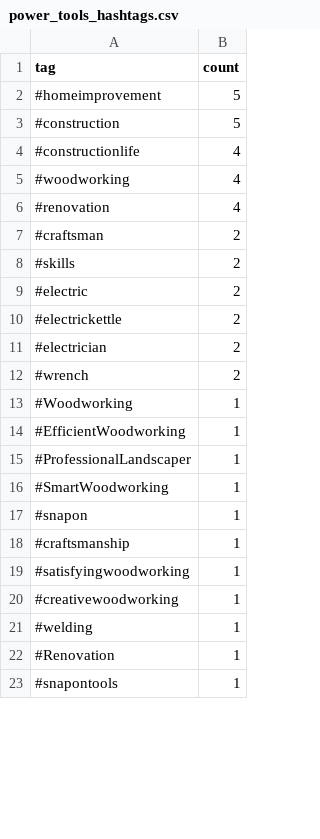
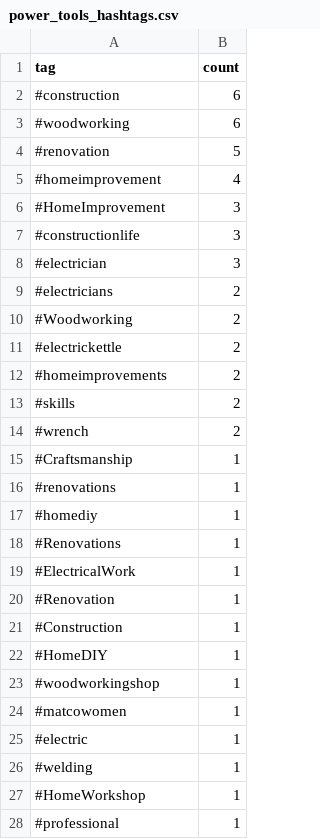
Before and after one commit to mryeje/marketing, a CSV file: power_tools_hashtags.csv, drawn as a sheet; only a part is shown; the diff covers the shown part only.

```diff
--- a/power_tools_hashtags.csv
+++ b/power_tools_hashtags.csv
@@ -1,23 +1,28 @@
 tag,count
-#homeimprovement,5
-#construction,5
-#constructionlife,4
-#woodworking,4
-#renovation,4
-#craftsman,2
+#construction,6
+#woodworking,6
+#renovation,5
+#homeimprovement,4
+#HomeImprovement,3
+#constructionlife,3
+#electrician,3
+#electricians,2
+#Woodworking,2
+#electrickettle,2
+#homeimprovements,2
 #skills,2
-#electric,2
-#electrickettle,2
-#electrician,2
 #wrench,2
-#Woodworking,1
-#EfficientWoodworking,1
-#ProfessionalLandscaper,1
-#SmartWoodworking,1
-#snapon,1
-#craftsmanship,1
-#satisfyingwoodworking,1
-#creativewoodworking,1
+#Craftsmanship,1
+#renovations,1
+#homediy,1
+#Renovations,1
+#ElectricalWork,1
+#Renovation,1
+#Construction,1
+#HomeDIY,1
+#woodworkingshop,1
+#matcowomen,1
+#electric,1
 #welding,1
-#Renovation,1
-#snapontools,1
+#HomeWorkshop,1
+#professional,1
```
Also changed, not shown: 4 added rows, 2 removed rows, 2 moved rows and 1 edited cell elsewhere in this file, ope_hashtags.csv, 8 other files.
